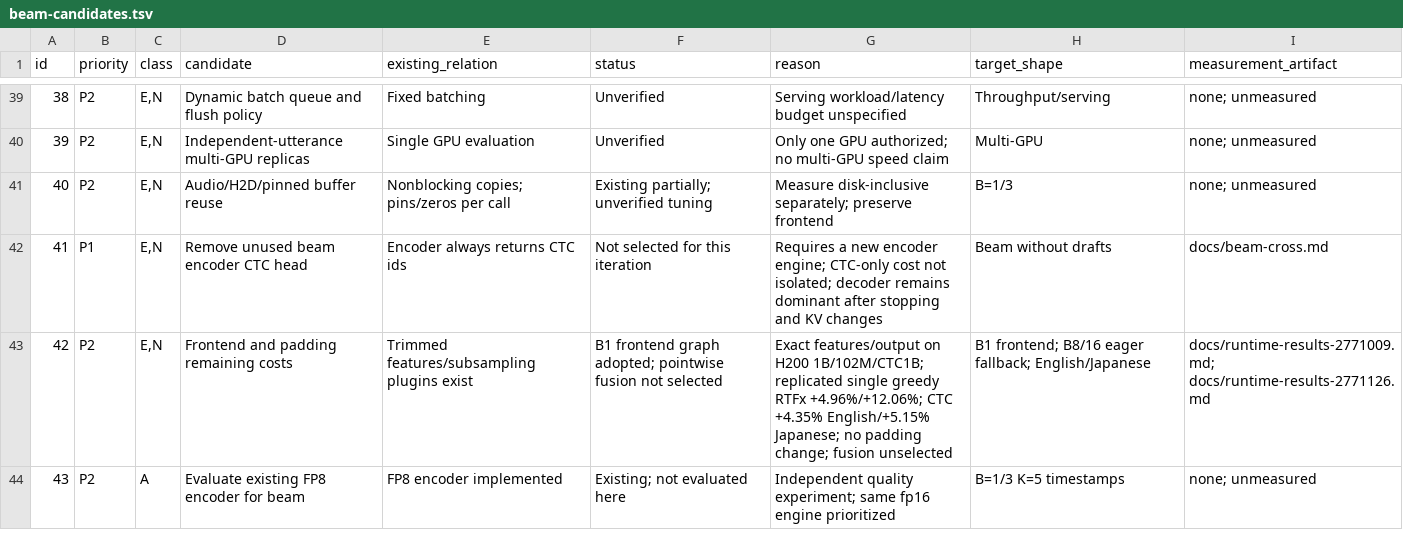
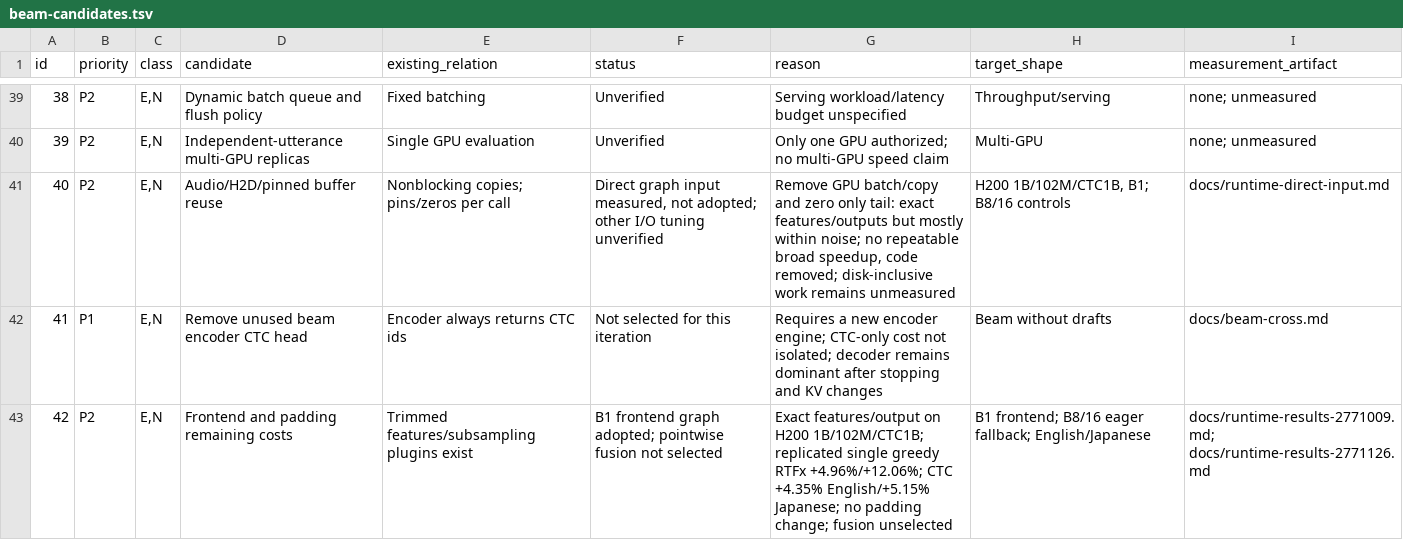
Before and after one commit to Wataru-Nakata/owsm-trt, a TSV file: docs/beam-candidates.tsv, drawn as a sheet; only a part is shown, gaps mark what is left out; the shorter side is filled out with more unchanged rows.

Commit message:
Reject direct frontend input after exact-output tests and no broad timing gain

```diff
--- a/docs/beam-candidates.tsv
+++ b/docs/beam-candidates.tsv
@@ -40,3 +40,3 @@ id	priority	class	candidate	existing_relation	status	reason	target_shape	measure
 39	P2	E,N	Independent-utterance multi-GPU replicas	Single GPU evaluation	Unverified	Only one GPU authorized; no multi-GPU speed claim	Multi-GPU	none; unmeasured
-40	P2	E,N	Audio/H2D/pinned buffer reuse	Nonblocking copies; pins/zeros per call	Existing partially; unverified tuning	Measure disk-inclusive separately; preserve frontend	B=1/3	none; unmeasured
+40	P2	E,N	Audio/H2D/pinned buffer reuse	Nonblocking copies; pins/zeros per call	Direct graph input measured, not adopted; other I/O tuning unverified	Remove GPU batch/copy and zero only tail: exact features/outputs but mostly within noise; no repeatable broad speedup, code removed; disk-inclusive work remains unmeasured	H200 1B/102M/CTC1B, B1; B8/16 controls	docs/runtime-direct-input.md
 41	P1	E,N	Remove unused beam encoder CTC head	Encoder always returns CTC ids	Not selected for this iteration	Requires a new encoder engine; CTC-only cost not isolated; decoder remains dominant after stopping and KV changes	Beam without drafts	docs/beam-cross.md
```
Also changed, not shown: 6 other files.
